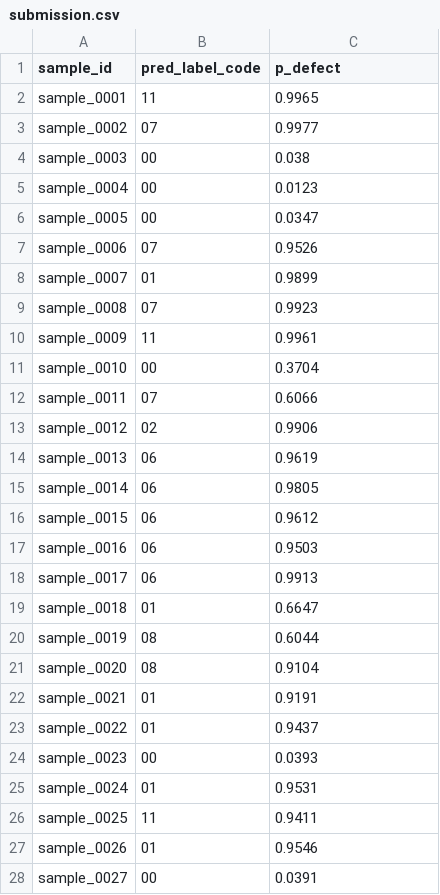
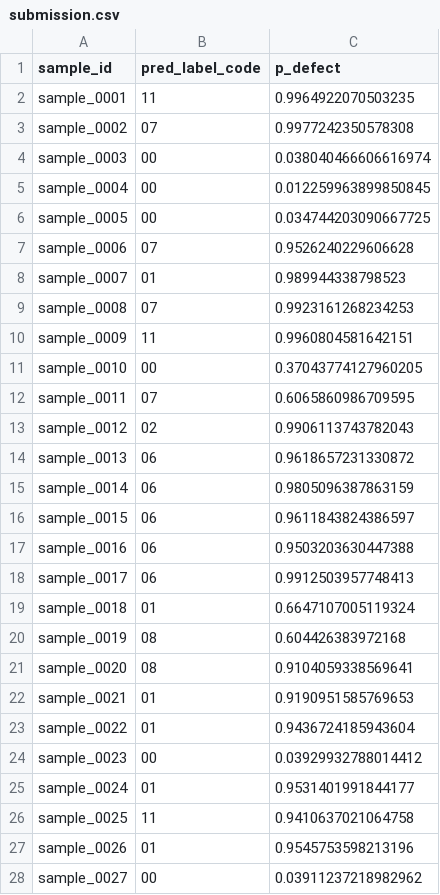
Before and after one commit to krishanu8219/Tri-Modal-Weld-Inspector, a CSV file: submission.csv, drawn as a sheet; only a part is shown; the diff covers the shown part only.

```diff
--- a/submission.csv
+++ b/submission.csv
@@ -2,27 +2,27 @@ sample_id,pred_label_code,p_defect
-sample_0001,11,0.9965
-sample_0002,07,0.9977
-sample_0003,00,0.038
-sample_0004,00,0.0123
-sample_0005,00,0.0347
-sample_0006,07,0.9526
-sample_0007,01,0.9899
-sample_0008,07,0.9923
-sample_0009,11,0.9961
-sample_0010,00,0.3704
-sample_0011,07,0.6066
-sample_0012,02,0.9906
-sample_0013,06,0.9619
-sample_0014,06,0.9805
-sample_0015,06,0.9612
-sample_0016,06,0.9503
-sample_0017,06,0.9913
-sample_0018,01,0.6647
-sample_0019,08,0.6044
-sample_0020,08,0.9104
-sample_0021,01,0.9191
-sample_0022,01,0.9437
-sample_0023,00,0.0393
-sample_0024,01,0.9531
-sample_0025,11,0.9411
-sample_0026,01,0.9546
-sample_0027,00,0.0391
+"sample_0001","11","0.9964922070503235"
+"sample_0002","07","0.9977242350578308"
+"sample_0003","00","0.038040466606616974"
+"sample_0004","00","0.012259963899850845"
+"sample_0005","00","0.034744203090667725"
+"sample_0006","07","0.9526240229606628"
+"sample_0007","01","0.989944338798523"
+"sample_0008","07","0.9923161268234253"
+"sample_0009","11","0.9960804581642151"
+"sample_0010","00","0.37043774127960205"
+"sample_0011","07","0.6065860986709595"
+"sample_0012","02","0.9906113743782043"
+"sample_0013","06","0.9618657231330872"
+"sample_0014","06","0.9805096387863159"
+"sample_0015","06","0.9611843824386597"
+"sample_0016","06","0.9503203630447388"
+"sample_0017","06","0.9912503957748413"
+"sample_0018","01","0.6647107005119324"
+"sample_0019","08","0.604426383972168"
+"sample_0020","08","0.9104059338569641"
+"sample_0021","01","0.9190951585769653"
+"sample_0022","01","0.9436724185943604"
+"sample_0023","00","0.03929932788014412"
+"sample_0024","01","0.9531401991844177"
+"sample_0025","11","0.9410637021064758"
+"sample_0026","01","0.9545753598213196"
+"sample_0027","00","0.03911237218982962"
```
Also changed, not shown: 25 removed rows and 63 edited cells elsewhere in this file, 3 other files.
